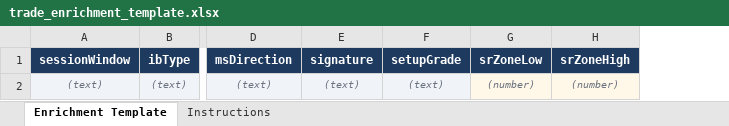
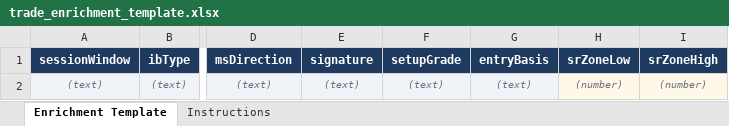
Before and after one commit to rittickghosh8670-art/Neer-Dashboard, an Excel workbook: templates/trade_enrichment_template.xlsx, sheet Enrichment Template, drawn as a sheet; only a part is shown, gaps mark what is left out; values as stored, in another font and other column widths than the file's, no borders; the diff names each change by its address in the sheet, - before the commit and + after, or states it on an @@ line.

Commit message:
Add entryBasis field: categorical reason for entry (support/resistance/classic_level/confluence)

```diff
--- a/templates/trade_enrichment_template.xlsx (sheet Enrichment Template)
+++ b/templates/trade_enrichment_template.xlsx (sheet Enrichment Template)
+column G (entryBasis), row 2: (text)
```
Also changed, not shown: 12 other files.
